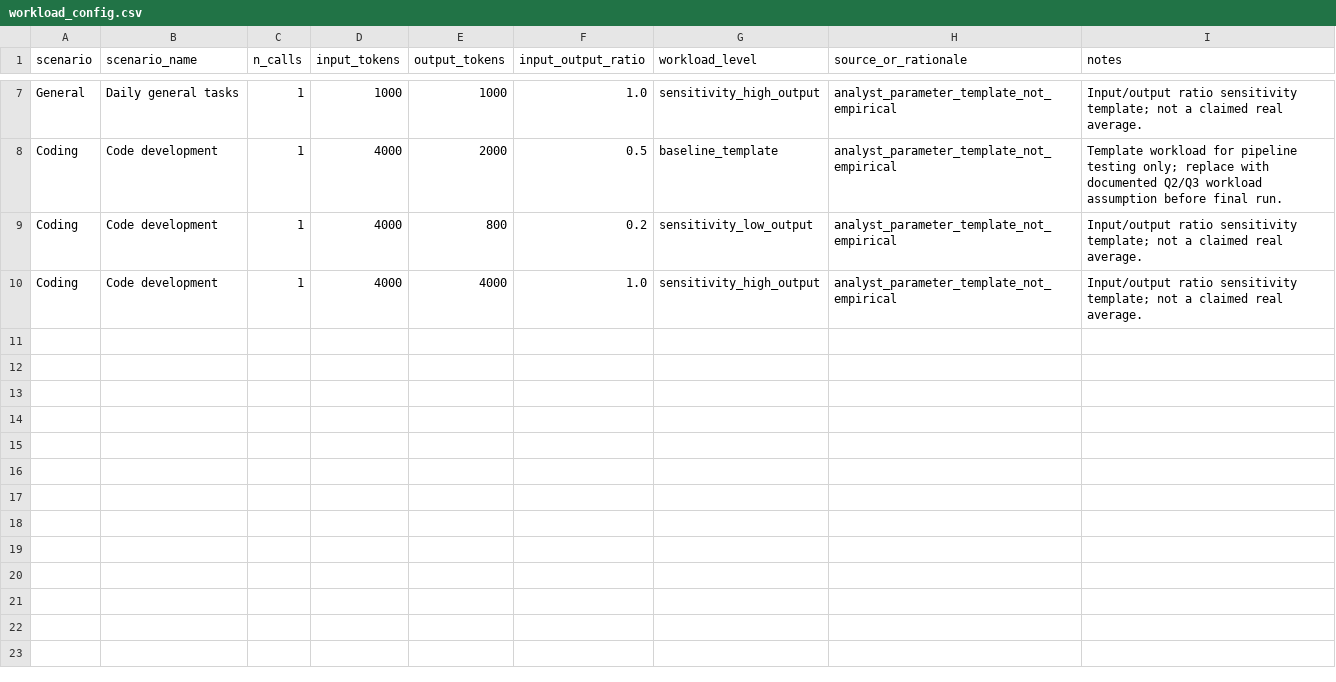
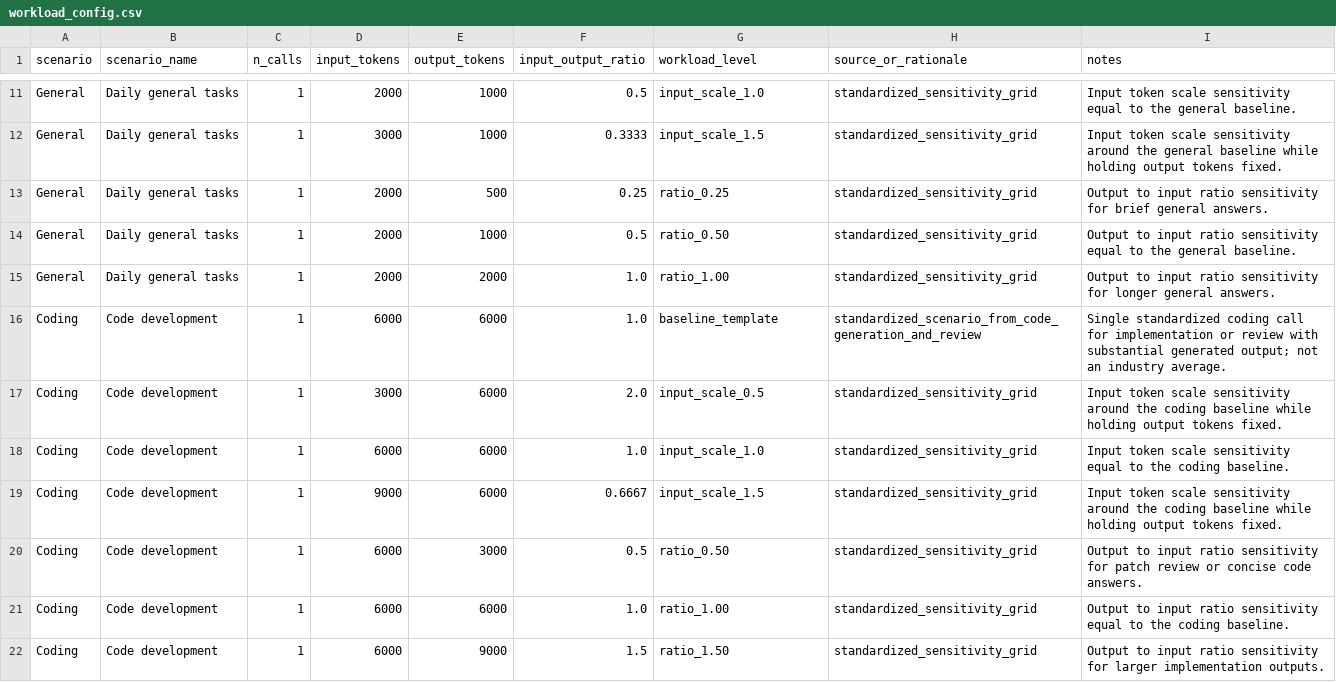
Before and after one commit to Ysongz0765/TJMML_B, a CSV file: q3/data/workload_config.csv, drawn as a sheet; only a part is shown, gaps mark what is left out; addresses are those after the commit; the diff covers the shown part only; the diff names each change by its address in the sheet, - before the commit and + after, or states it on an @@ line.

Commit message:
Prepare Q3 pricing audit and workload baselines

```diff
--- a/q3/data/workload_config.csv
+++ b/q3/data/workload_config.csv
-D11 (input_tokens): 1000
+D11 (input_tokens): 2000
-F11 (input_output_ratio): 1.0
+F11 (input_output_ratio): 0.5
-G11 (workload_level): sensitivity_high_output
+G11 (workload_level): input_scale_1.0
-H11 (source_or_rationale): analyst_parameter_template_not_empirical
+H11 (source_or_rationale): standardized_sensitivity_grid
-I11 (notes): Input/output ratio sensitivity template; not a claimed real average.
+I11 (notes): Input token scale sensitivity equal to the general baseline.
+row 12: General | Daily general tasks | 1 | 3000 | 1000 | 0.3333 | input_scale_1.5 | standardized_sensitivity_grid | Input token scale sensitivity around the general baseline while holding output tokens fixed.
+row 13: General | Daily general tasks | 1 | 2000 | 500 | 0.25 | ratio_0.25 | standardized_sensitivity_grid | Output to input ratio sensitivity for brief general answers.
+row 14: General | Daily general tasks | 1 | 2000 | 1000 | 0.5 | ratio_0.50 | standardized_sensitivity_grid | Output to input ratio sensitivity equal to the general baseline.
+row 15: General | Daily general tasks | 1 | 2000 | 2000 | 1.0 | ratio_1.00 | standardized_sensitivity_grid | Output to input ratio sensitivity for longer general answers.
-D16 (input_tokens): 4000
+D16 (input_tokens): 6000
-E16 (output_tokens): 2000
+E16 (output_tokens): 6000
-F16 (input_output_ratio): 0.5
+F16 (input_output_ratio): 1.0
-H16 (source_or_rationale): analyst_parameter_template_not_empirical
+H16 (source_or_rationale): standardized_scenario_from_code_generation_and_review
-I16 (notes): Template workload for pipeline testing only; replace with documented Q2/Q3 workload assumption before final run.
+I16 (notes): Single standardized coding call for implementation or review with substantial generated output; not an industry average.
-D17 (input_tokens): 4000
+D17 (input_tokens): 3000
-E17 (output_tokens): 800
+E17 (output_tokens): 6000
-F17 (input_output_ratio): 0.2
+F17 (input_output_ratio): 2.0
-G17 (workload_level): sensitivity_low_output
+G17 (workload_level): input_scale_0.5
-H17:H18 (source_or_rationale): analyst_parameter_template_not_empirical
+H17:H18 (source_or_rationale): standardized_sensitivity_grid
-I17 (notes): Input/output ratio sensitivity template; not a claimed real average.
+I17 (notes): Input token scale sensitivity around the coding baseline while holding output tokens fixed.
-D18 (input_tokens): 4000
+D18 (input_tokens): 6000
-E18 (output_tokens): 4000
+E18 (output_tokens): 6000
-G18 (workload_level): sensitivity_high_output
+G18 (workload_level): input_scale_1.0
-I18 (notes): Input/output ratio sensitivity template; not a claimed real average.
+I18 (notes): Input token scale sensitivity equal to the coding baseline.
+row 19: Coding | Code development | 1 | 9000 | 6000 | 0.6667 | input_scale_1.5 | standardized_sensitivity_grid | Input token scale sensitivity around the coding baseline while holding output tokens fixed.
+row 20: Coding | Code development | 1 | 6000 | 3000 | 0.5 | ratio_0.50 | standardized_sensitivity_grid | Output to input ratio sensitivity for patch review or concise code answers.
+row 21: Coding | Code development | 1 | 6000 | 6000 | 1.0 | ratio_1.00 | standardized_sensitivity_grid | Output to input ratio sensitivity equal to the coding baseline.
+row 22: Coding | Code development | 1 | 6000 | 9000 | 1.5 | ratio_1.50 | standardized_sensitivity_grid | Output to input ratio sensitivity for larger implementation outputs.
```
Also changed, not shown: 4 added rows and 26 edited cells elsewhere in this file, q3/data/model_pricing.csv, 7 other files.
